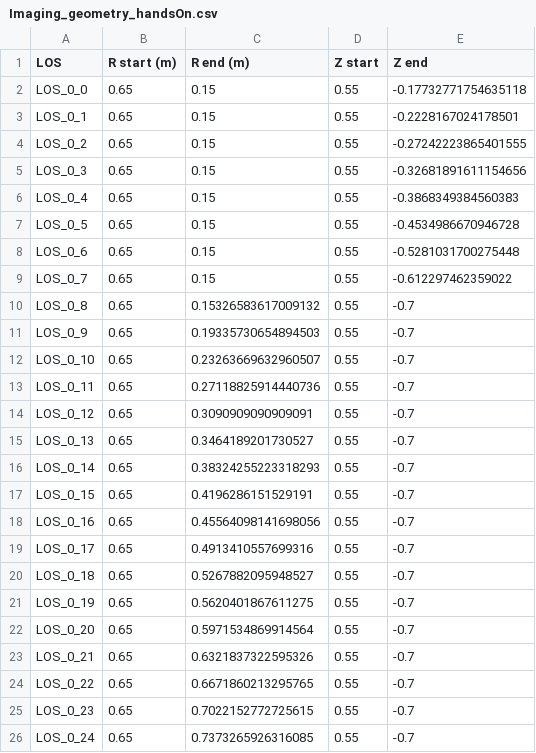
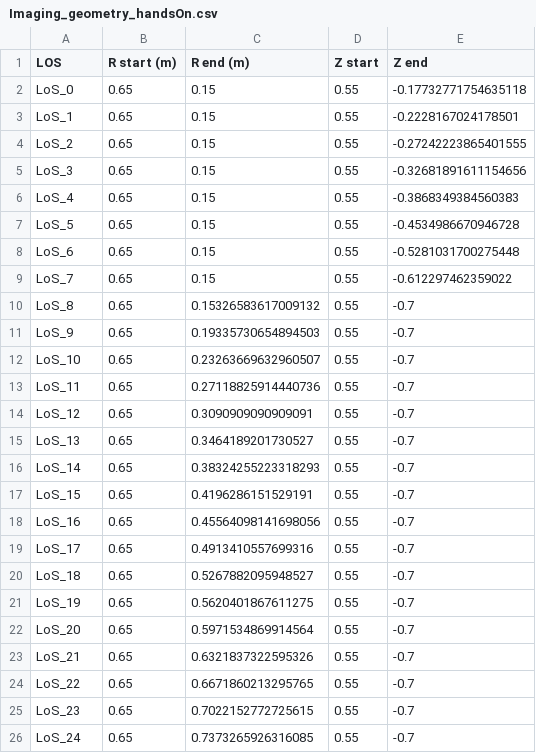
Before and after one commit to digiLab-ai/STEPControl-Use-Cases, a CSV file: ImagingDemo/Data/Output/Imaging_geometry_handsOn.csv, drawn as a sheet.

```diff
--- a/ImagingDemo/Data/Output/Imaging_geometry_handsOn.csv
+++ b/ImagingDemo/Data/Output/Imaging_geometry_handsOn.csv
@@ -1,26 +1,26 @@
 LOS,R start (m),R end (m),Z start,Z end
-LOS_0_0,0.65,0.15,0.55,-0.17732771754635118
-LOS_0_1,0.65,0.15,0.55,-0.2228167024178501
-LOS_0_2,0.65,0.15,0.55,-0.27242223865401555
-LOS_0_3,0.65,0.15,0.55,-0.32681891611154656
-LOS_0_4,0.65,0.15,0.55,-0.3868349384560383
-LOS_0_5,0.65,0.15,0.55,-0.4534986670946728
-LOS_0_6,0.65,0.15,0.55,-0.5281031700275448
-LOS_0_7,0.65,0.15,0.55,-0.612297462359022
-LOS_0_8,0.65,0.15326583617009132,0.55,-0.7
-LOS_0_9,0.65,0.19335730654894503,0.55,-0.7
-LOS_0_10,0.65,0.23263669632960507,0.55,-0.7
-LOS_0_11,0.65,0.27118825914440736,0.55,-0.7
-LOS_0_12,0.65,0.3090909090909091,0.55,-0.7
-LOS_0_13,0.65,0.3464189201730527,0.55,-0.7
-LOS_0_14,0.65,0.38324255223318293,0.55,-0.7
-LOS_0_15,0.65,0.4196286151529191,0.55,-0.7
-LOS_0_16,0.65,0.45564098141698056,0.55,-0.7
-LOS_0_17,0.65,0.4913410557699316,0.55,-0.7
-LOS_0_18,0.65,0.5267882095948527,0.55,-0.7
-LOS_0_19,0.65,0.5620401867611275,0.55,-0.7
-LOS_0_20,0.65,0.5971534869914564,0.55,-0.7
-LOS_0_21,0.65,0.6321837322595326,0.55,-0.7
-LOS_0_22,0.65,0.6671860213295765,0.55,-0.7
-LOS_0_23,0.65,0.7022152772725615,0.55,-0.7
-LOS_0_24,0.65,0.7373265926316085,0.55,-0.7
+LoS_0,0.65,0.15,0.55,-0.17732771754635118
+LoS_1,0.65,0.15,0.55,-0.2228167024178501
+LoS_2,0.65,0.15,0.55,-0.27242223865401555
+LoS_3,0.65,0.15,0.55,-0.32681891611154656
+LoS_4,0.65,0.15,0.55,-0.3868349384560383
+LoS_5,0.65,0.15,0.55,-0.4534986670946728
+LoS_6,0.65,0.15,0.55,-0.5281031700275448
+LoS_7,0.65,0.15,0.55,-0.612297462359022
+LoS_8,0.65,0.15326583617009132,0.55,-0.7
+LoS_9,0.65,0.19335730654894503,0.55,-0.7
+LoS_10,0.65,0.23263669632960507,0.55,-0.7
+LoS_11,0.65,0.27118825914440736,0.55,-0.7
+LoS_12,0.65,0.3090909090909091,0.55,-0.7
+LoS_13,0.65,0.3464189201730527,0.55,-0.7
+LoS_14,0.65,0.38324255223318293,0.55,-0.7
+LoS_15,0.65,0.4196286151529191,0.55,-0.7
+LoS_16,0.65,0.45564098141698056,0.55,-0.7
+LoS_17,0.65,0.4913410557699316,0.55,-0.7
+LoS_18,0.65,0.5267882095948527,0.55,-0.7
+LoS_19,0.65,0.5620401867611275,0.55,-0.7
+LoS_20,0.65,0.5971534869914564,0.55,-0.7
+LoS_21,0.65,0.6321837322595326,0.55,-0.7
+LoS_22,0.65,0.6671860213295765,0.55,-0.7
+LoS_23,0.65,0.7022152772725615,0.55,-0.7
+LoS_24,0.65,0.7373265926316085,0.55,-0.7
```
Also changed, not shown: ImagingDemo/Data/Output/Imaging_measurements_handsOn.csv, 1 other file.
